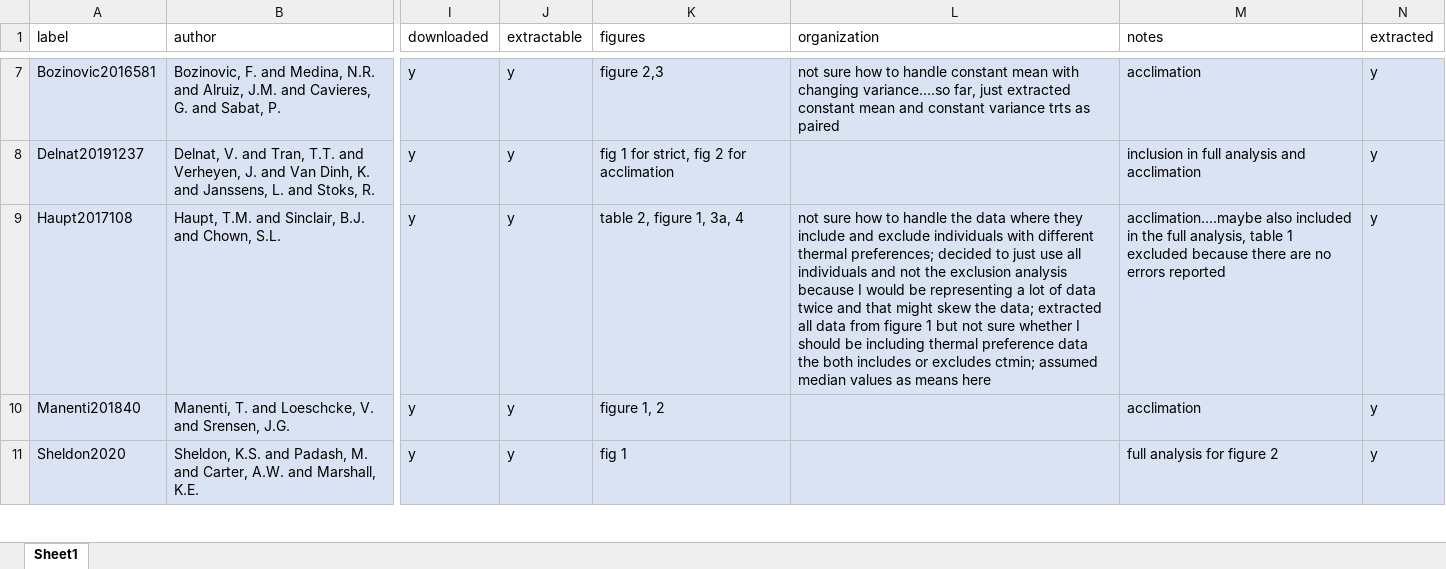
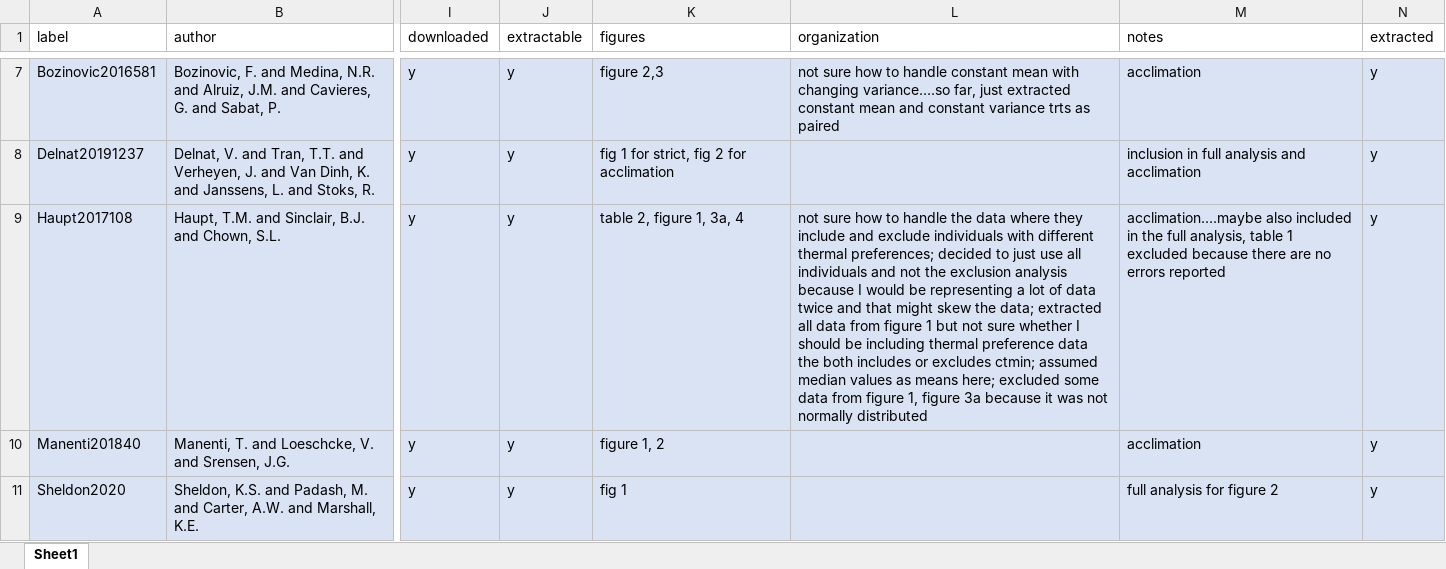
Before and after one commit to mslein/thesis, an Excel workbook: data extraction /lit search metadata /acclimation /acclimation7jun21.xlsx, sheet Sheet1, drawn as a sheet; only a part is shown, gaps mark what is left out; values as stored, in another font and other column widths than the file's, no borders; the diff names each change by its address in the sheet, - before the commit and + after, or states it on an @@ line.

```diff
--- a/data extraction /lit search metadata /acclimation /acclimation7jun21.xlsx (sheet Sheet1)
+++ b/data extraction /lit search metadata /acclimation /acclimation7jun21.xlsx (sheet Sheet1)
-L9 (organization): …as means here
+L9 (organization): …as means here; excluded some data from figure 1, figure 3a because it was not normally distributed
```
Also changed, not shown: data extraction /lit search metadata /fullvariability /fullvariability_7jun21.xlsx, shared analysis files /acclimation_full_2june21.xlsx, 1 other file.
